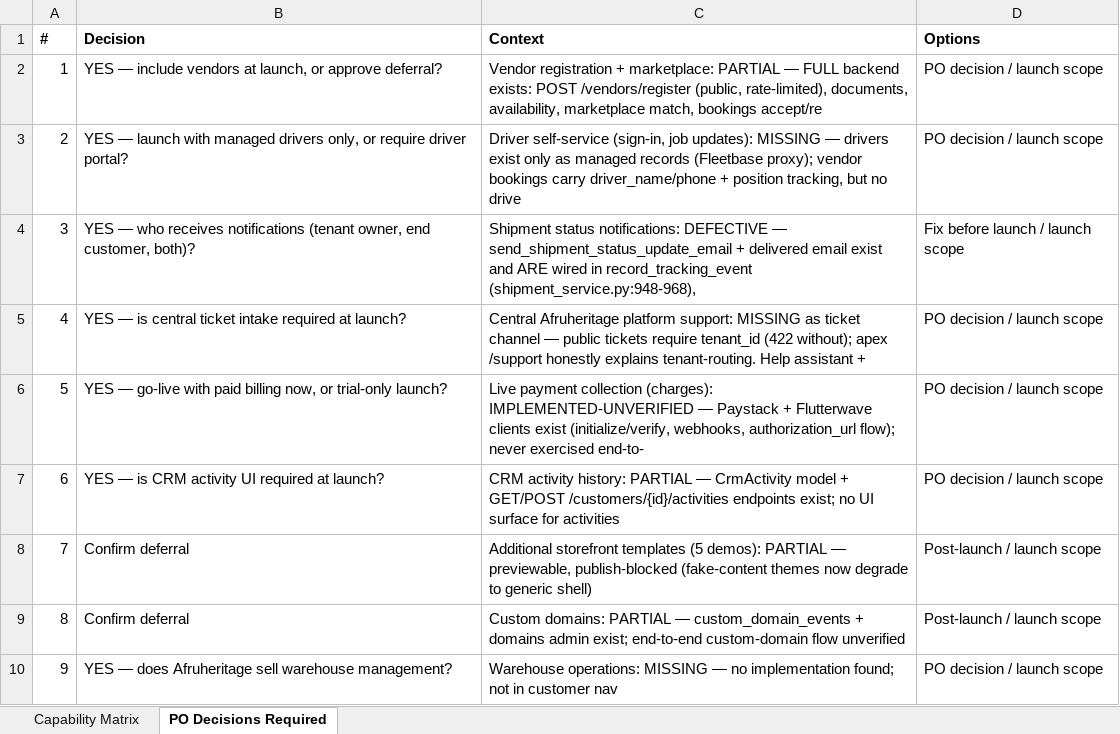
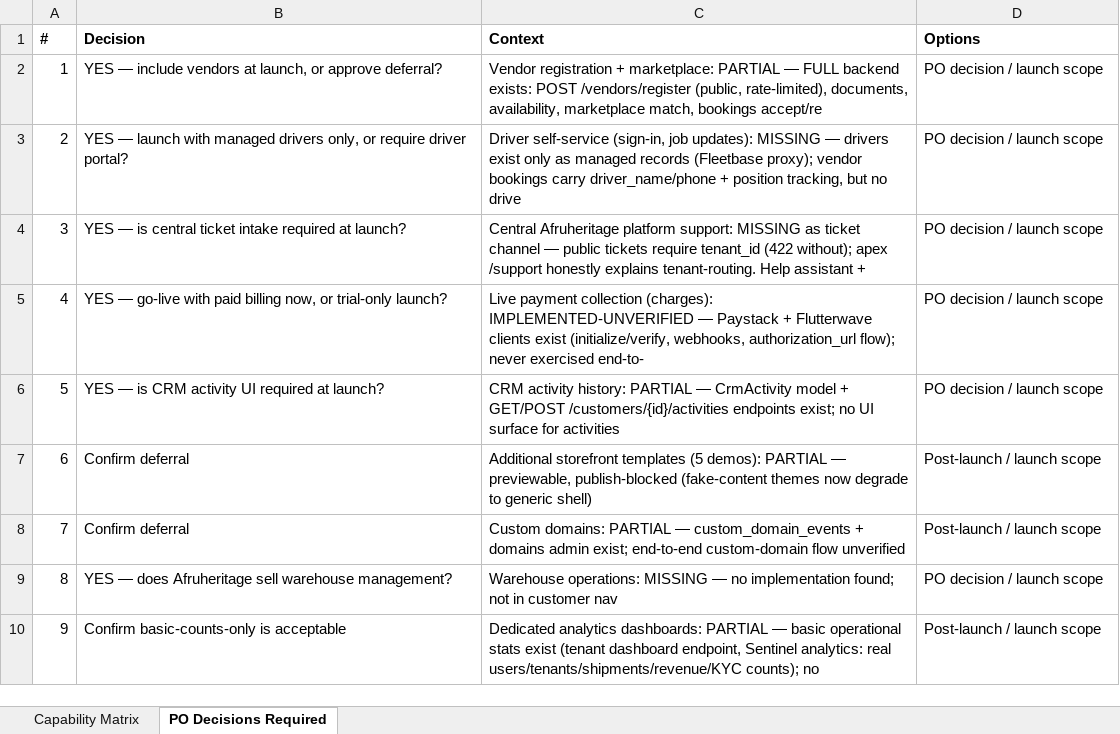
Before and after one commit to tiasefo/afruhfleet, an Excel workbook: afruheritage-platform/uat-package/PRODUCT_CAPABILITY_MATRIX.xlsx, sheet PO Decisions Required, drawn as a sheet; only a part is shown; the shorter side is filled out with more unchanged rows; values as stored, in another font and other column widths than the file's, no borders; removed rows and columns are numbered as before the commit, all else as after; the diff names each change by its address in the sheet, - before the commit and + after, or states it on an @@ line.

```diff
--- a/afruheritage-platform/uat-package/PRODUCT_CAPABILITY_MATRIX.xlsx (sheet PO Decisions Required)
+++ b/afruheritage-platform/uat-package/PRODUCT_CAPABILITY_MATRIX.xlsx (sheet PO Decisions Required)
-row 4: 3 | YES — who receives notifications (tenant owner, end customer, both)? | Shipment status notifications: DEFECTIVE — send_shipment_status_update_email + delivered email exist and ARE wired in record_tracking_event (shipment_service.py:948-968), | Fix before launch / launch scope
@@ column A (#) renumbered from row 4 down @@
```
Also changed, not shown: sheet Capability Matrix, afruheritage-platform/uat-package/AFRUHERITAGE_UAT_CHECKLIST.xlsx, afruheritage-platform/uat-package/SENTINEL_CUSTOMER_ADMIN_GAP_MATRIX.xlsx, 43 other files.
